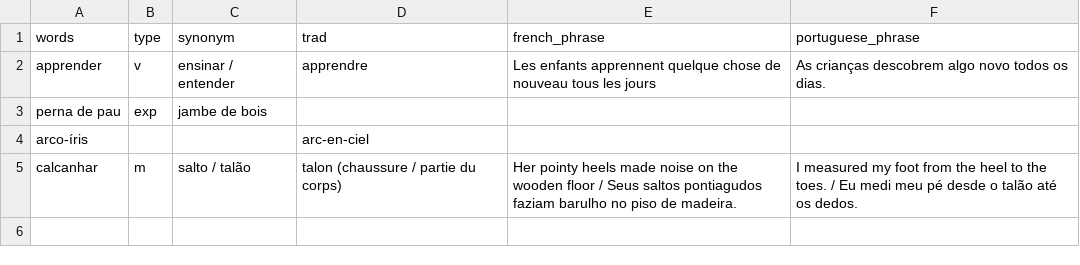
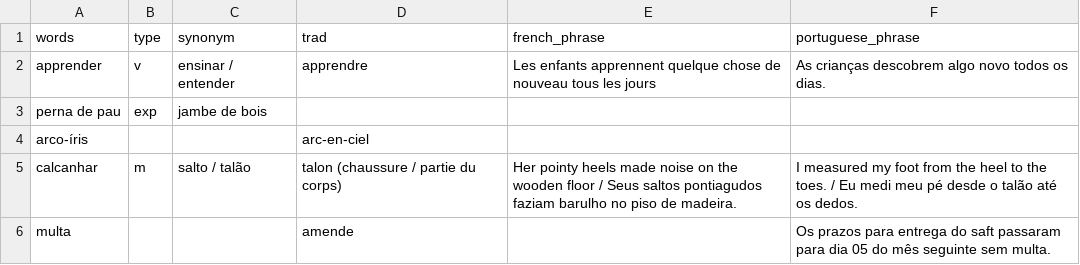
Before and after one commit to vidaruamarcosportugal/vidaruamarcosportugal.github.io, a CSV file: _data/apprender.csv, drawn as a sheet; the diff names each change by its address in the sheet, - before the commit and + after, or states it on an @@ line.

Commit message:
new portuguese vocab

```diff
--- a/_data/apprender.csv
+++ b/_data/apprender.csv
+row 6: multa |  |  | amende |  | Os prazos para entrega do saft passaram para dia 05 do mês seguinte sem multa.
```
